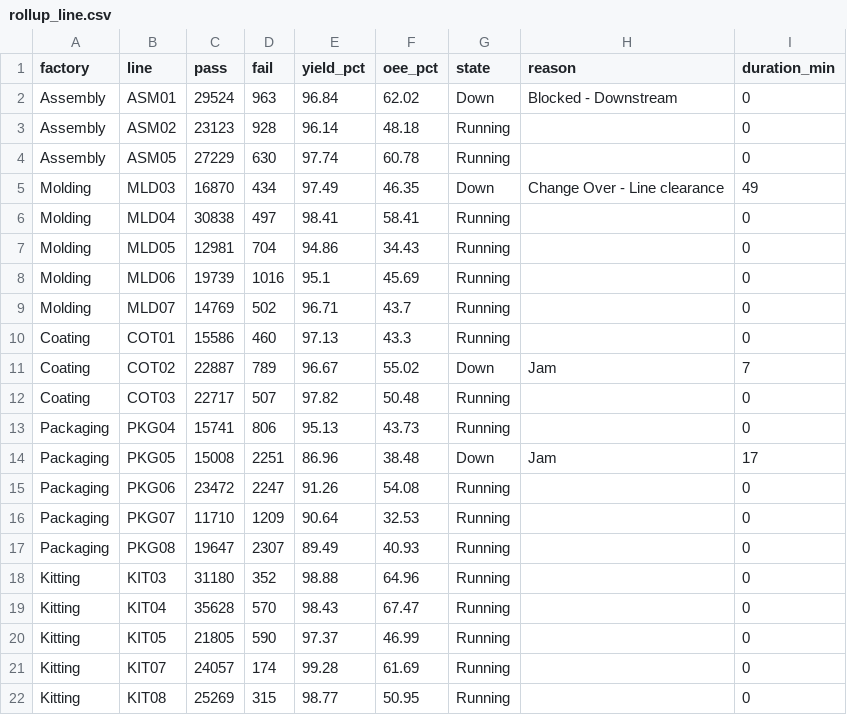
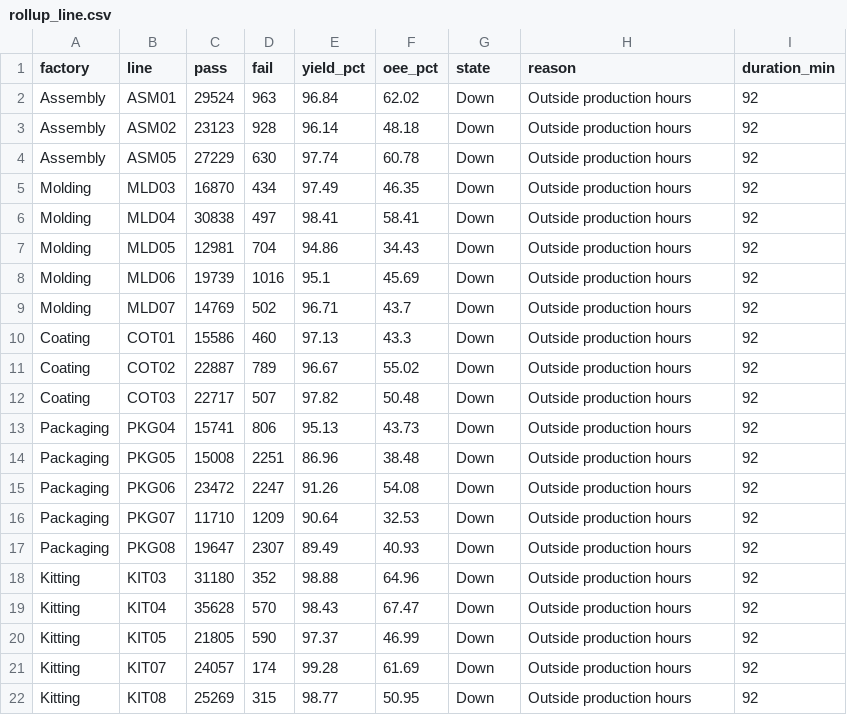
Before and after one commit to todd-cpme/ClearOEEDemo, a CSV file: data/rollup_line.csv, drawn as a sheet.

Commit message:
data: refresh 2026-08-13T04:31:55Z

```diff
--- a/data/rollup_line.csv
+++ b/data/rollup_line.csv
@@ -1,22 +1,22 @@
 factory,line,pass,fail,yield_pct,oee_pct,state,reason,duration_min
-Assembly,ASM01,29524,963,96.84,62.02,Down,Blocked - Downstream,0
-Assembly,ASM02,23123,928,96.14,48.18,Running,,0
-Assembly,ASM05,27229,630,97.74,60.78,Running,,0
-Molding,MLD03,16870,434,97.49,46.35,Down,Change Over - Line clearance,49
-Molding,MLD04,30838,497,98.41,58.41,Running,,0
-Molding,MLD05,12981,704,94.86,34.43,Running,,0
-Molding,MLD06,19739,1016,95.1,45.69,Running,,0
-Molding,MLD07,14769,502,96.71,43.7,Running,,0
-Coating,COT01,15586,460,97.13,43.3,Running,,0
-Coating,COT02,22887,789,96.67,55.02,Down,Jam,7
-Coating,COT03,22717,507,97.82,50.48,Running,,0
-Packaging,PKG04,15741,806,95.13,43.73,Running,,0
-Packaging,PKG05,15008,2251,86.96,38.48,Down,Jam,17
-Packaging,PKG06,23472,2247,91.26,54.08,Running,,0
-Packaging,PKG07,11710,1209,90.64,32.53,Running,,0
-Packaging,PKG08,19647,2307,89.49,40.93,Running,,0
-Kitting,KIT03,31180,352,98.88,64.96,Running,,0
-Kitting,KIT04,35628,570,98.43,67.47,Running,,0
-Kitting,KIT05,21805,590,97.37,46.99,Running,,0
-Kitting,KIT07,24057,174,99.28,61.69,Running,,0
-Kitting,KIT08,25269,315,98.77,50.95,Running,,0
+Assembly,ASM01,29524,963,96.84,62.02,Down,Outside production hours,92
+Assembly,ASM02,23123,928,96.14,48.18,Down,Outside production hours,92
+Assembly,ASM05,27229,630,97.74,60.78,Down,Outside production hours,92
+Molding,MLD03,16870,434,97.49,46.35,Down,Outside production hours,92
+Molding,MLD04,30838,497,98.41,58.41,Down,Outside production hours,92
+Molding,MLD05,12981,704,94.86,34.43,Down,Outside production hours,92
+Molding,MLD06,19739,1016,95.1,45.69,Down,Outside production hours,92
+Molding,MLD07,14769,502,96.71,43.7,Down,Outside production hours,92
+Coating,COT01,15586,460,97.13,43.3,Down,Outside production hours,92
+Coating,COT02,22887,789,96.67,55.02,Down,Outside production hours,92
+Coating,COT03,22717,507,97.82,50.48,Down,Outside production hours,92
+Packaging,PKG04,15741,806,95.13,43.73,Down,Outside production hours,92
+Packaging,PKG05,15008,2251,86.96,38.48,Down,Outside production hours,92
+Packaging,PKG06,23472,2247,91.26,54.08,Down,Outside production hours,92
+Packaging,PKG07,11710,1209,90.64,32.53,Down,Outside production hours,92
+Packaging,PKG08,19647,2307,89.49,40.93,Down,Outside production hours,92
+Kitting,KIT03,31180,352,98.88,64.96,Down,Outside production hours,92
+Kitting,KIT04,35628,570,98.43,67.47,Down,Outside production hours,92
+Kitting,KIT05,21805,590,97.37,46.99,Down,Outside production hours,92
+Kitting,KIT07,24057,174,99.28,61.69,Down,Outside production hours,92
+Kitting,KIT08,25269,315,98.77,50.95,Down,Outside production hours,92
```
Also changed, not shown: data/events.csv, data/status.csv, 1 other file.
